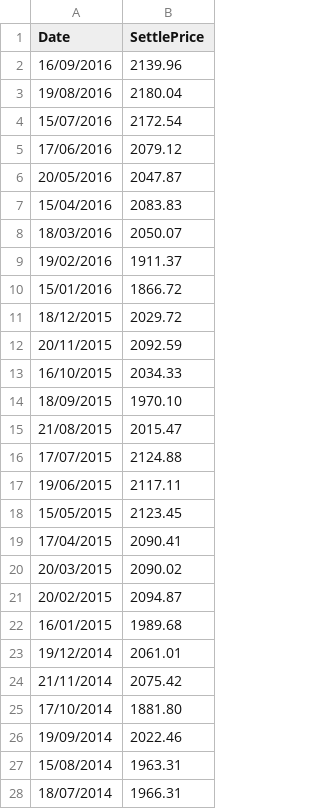
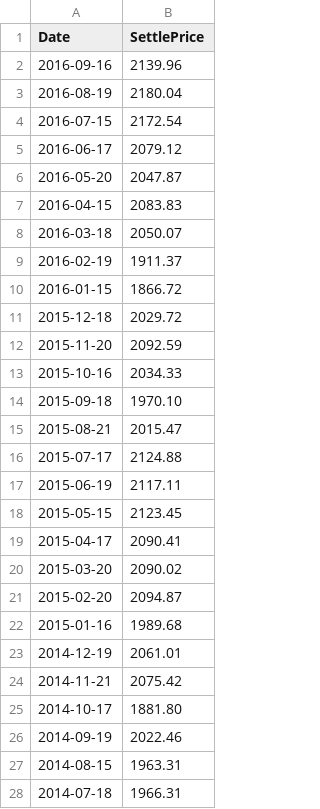
Before and after one commit to aguecida/options-analysis, a CSV file: data/refined/daily/spxsettle.csv, drawn as a sheet; only a part is shown; the diff covers the shown part only.

Commit message:
Reformat dates in settlement data file.

```diff
--- a/data/refined/daily/spxsettle.csv
+++ b/data/refined/daily/spxsettle.csv
@@ -1,28 +1,28 @@
 Date,SettlePrice
-16/09/2016,2139.96
-19/08/2016,2180.04
-15/07/2016,2172.54
-17/06/2016,2079.12
-20/05/2016,2047.87
-15/04/2016,2083.83
-18/03/2016,2050.07
-19/02/2016,1911.37
-15/01/2016,1866.72
-18/12/2015,2029.72
-20/11/2015,2092.59
-16/10/2015,2034.33
-18/09/2015,1970.10
-21/08/2015,2015.47
-17/07/2015,2124.88
-19/06/2015,2117.11
-15/05/2015,2123.45
-17/04/2015,2090.41
-20/03/2015,2090.02
-20/02/2015,2094.87
-16/01/2015,1989.68
-19/12/2014,2061.01
-21/11/2014,2075.42
-17/10/2014,1881.80
-19/09/2014,2022.46
-15/08/2014,1963.31
-18/07/2014,1966.31
+2016-09-16,2139.96
+2016-08-19,2180.04
+2016-07-15,2172.54
+2016-06-17,2079.12
+2016-05-20,2047.87
+2016-04-15,2083.83
+2016-03-18,2050.07
+2016-02-19,1911.37
+2016-01-15,1866.72
+2015-12-18,2029.72
+2015-11-20,2092.59
+2015-10-16,2034.33
+2015-09-18,1970.10
+2015-08-21,2015.47
+2015-07-17,2124.88
+2015-06-19,2117.11
+2015-05-15,2123.45
+2015-04-17,2090.41
+2015-03-20,2090.02
+2015-02-20,2094.87
+2015-01-16,1989.68
+2014-12-19,2061.01
+2014-11-21,2075.42
+2014-10-17,1881.80
+2014-09-19,2022.46
+2014-08-15,1963.31
+2014-07-18,1966.31
```
Also changed, not shown: 173 edited cells elsewhere in this file.
